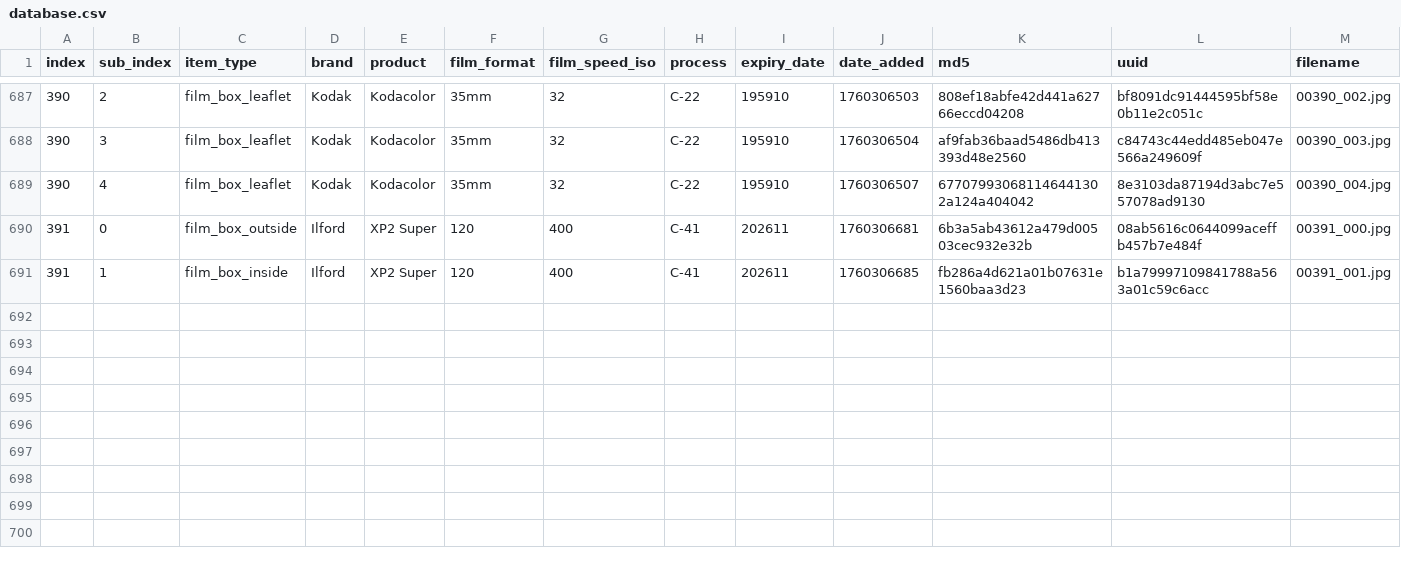
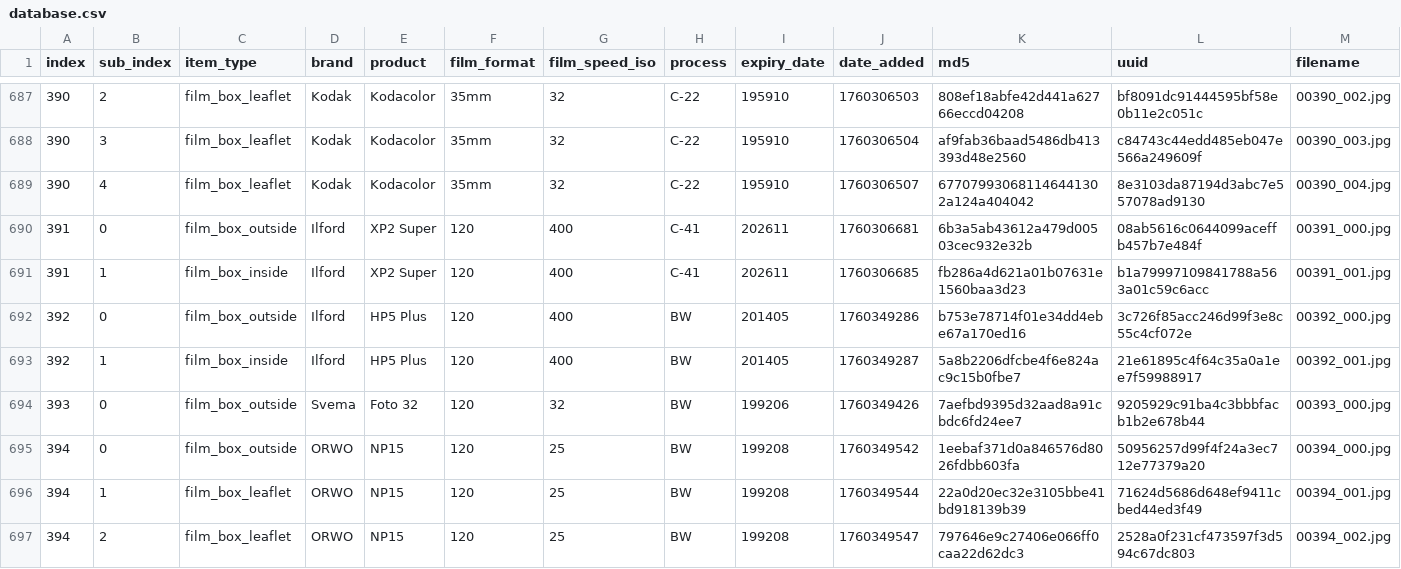
Before and after one commit to dekuNukem/Film-Packaging, a CSV file: film_packaging/database.csv, drawn as a sheet; only a part is shown, gaps mark what is left out; rows hold the shown columns only; the diff names each change by its address in the sheet, - before the commit and + after, or states it on an @@ line.

Commit message:
added scans by @recycling.film, nshow notes in info box

```diff
--- a/film_packaging/database.csv
+++ b/film_packaging/database.csv
+row 692: 392 | 0 | film_box_outside | Ilford | HP5 Plus | 120 | 400 | BW | 201405 | 1760349286 | b753e78714f01e34dd4ebe67a170ed16 | 3c726f85acc246d99f3e8c55c4cf072e | 00392_000.jpg
+row 693: 392 | 1 | film_box_inside | Ilford | HP5 Plus | 120 | 400 | BW | 201405 | 1760349287 | 5a8b2206dfcbe4f6e824ac9c15b0fbe7 | 21e61895c4f64c35a0a1ee7f59988917 | 00392_001.jpg
+row 694: 393 | 0 | film_box_outside | Svema | Foto 32 | 120 | 32 | BW | 199206 | 1760349426 | 7aefbd9395d32aad8a91cbdc6fd24ee7 | 9205929c91ba4c3bbbfacb1b2e678b44 | 00393_000.jpg
+row 695: 394 | 0 | film_box_outside | ORWO | NP15 | 120 | 25 | BW | 199208 | 1760349542 | 1eebaf371d0a846576d8026fdbb603fa | 50956257d99f4f24a3ec712e77379a20 | 00394_000.jpg
+row 696: 394 | 1 | film_box_leaflet | ORWO | NP15 | 120 | 25 | BW | 199208 | 1760349544 | 22a0d20ec32e3105bbe41bd918139b39 | 71624d5686d648ef9411cbed44ed3f49 | 00394_001.jpg
+row 697: 394 | 2 | film_box_leaflet | ORWO | NP15 | 120 | 25 | BW | 199208 | 1760349547 | 797646e9c27406e066ff0caa22d62dc3 | 2528a0f231cf473597f3d594c67dc803 | 00394_002.jpg
```
Also changed, not shown: 20 other files.
